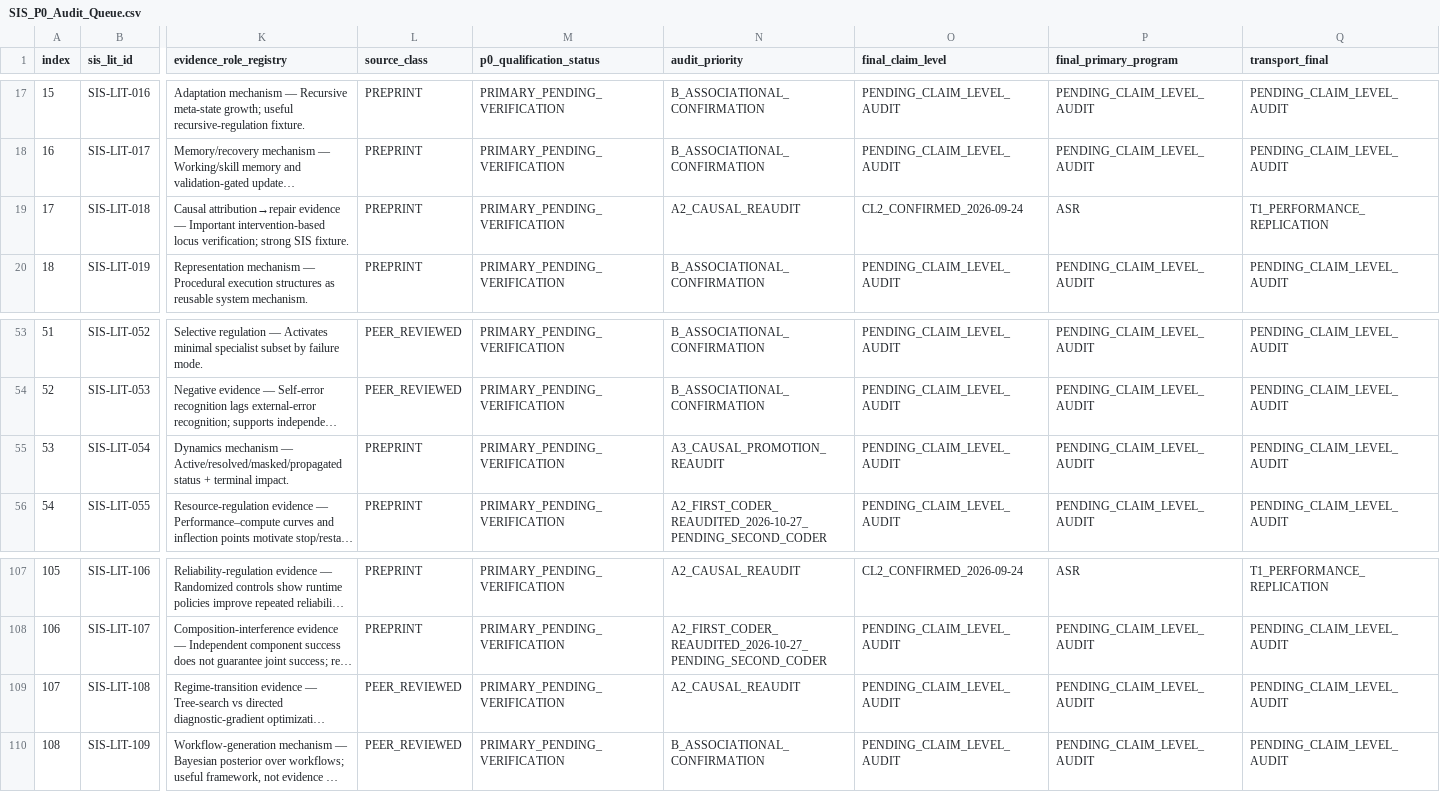
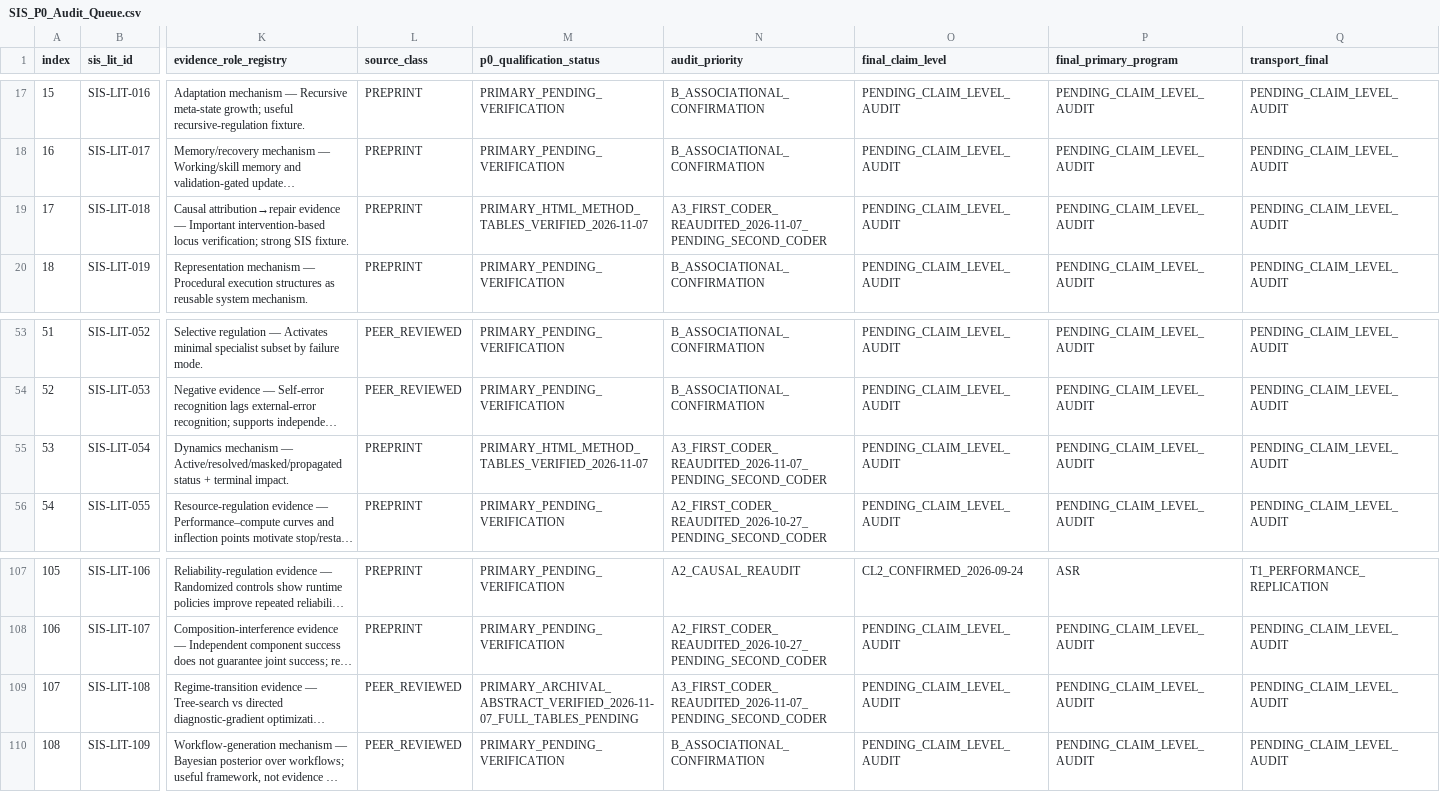
Before and after one commit to gitzhangcd/SIS-Main, a CSV file: literature/evidence-map/SIS_P0_Audit_Queue.csv, drawn as a sheet; only a part is shown, gaps mark what is left out; long unchanged cells end in …; the diff names each change by its address in the sheet, - before the commit and + after, or states it on an @@ line.

Commit message:
literature: SIS 2026-11-07 benchmark validity, semantic agreement and P0 re-audits

```diff
--- a/literature/evidence-map/SIS_P0_Audit_Queue.csv
+++ b/literature/evidence-map/SIS_P0_Audit_Queue.csv
-M19 (p0_qualification_status): PRIMARY_PENDING_VERIFICATION
+M19 (p0_qualification_status): PRIMARY_HTML_METHOD_TABLES_VERIFIED_2026-11-07
-N19 (audit_priority): A2_CAUSAL_REAUDIT
+N19 (audit_priority): A3_FIRST_CODER_REAUDITED_2026-11-07_PENDING_SECOND_CODER
-O19 (final_claim_level): CL2_CONFIRMED_2026-09-24
+O19 (final_claim_level): PENDING_CLAIM_LEVEL_AUDIT
-P19 (final_primary_program): ASR
+P19 (final_primary_program): PENDING_CLAIM_LEVEL_AUDIT
-Q19 (transport_final): T1_PERFORMANCE_REPLICATION
+Q19 (transport_final): PENDING_CLAIM_LEVEL_AUDIT
-M55 (p0_qualification_status): PRIMARY_PENDING_VERIFICATION
+M55 (p0_qualification_status): PRIMARY_HTML_METHOD_TABLES_VERIFIED_2026-11-07
-N55 (audit_priority): A3_CAUSAL_PROMOTION_REAUDIT
+N55 (audit_priority): A3_FIRST_CODER_REAUDITED_2026-11-07_PENDING_SECOND_CODER
-M109 (p0_qualification_status): PRIMARY_PENDING_VERIFICATION
+M109 (p0_qualification_status): PRIMARY_ARCHIVAL_ABSTRACT_VERIFIED_2026-11-07_FULL_TABLES_PENDING
-N109 (audit_priority): A2_CAUSAL_REAUDIT
+N109 (audit_priority): A3_FIRST_CODER_REAUDITED_2026-11-07_PENDING_SECOND_CODER
```
Also changed, not shown: 3 other files.
